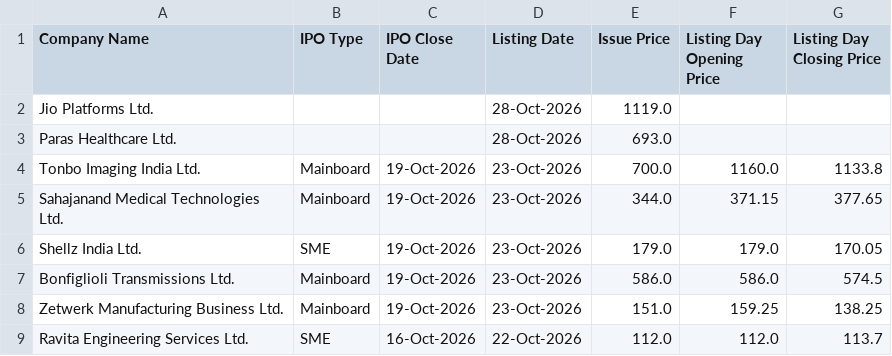
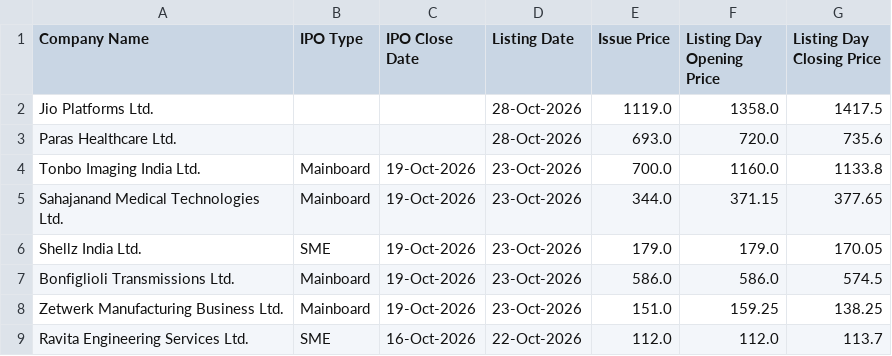
Before and after one commit to shubhamsaxena2231/ipo-tracker, a CSV file: ipo_tracker.csv, drawn as a sheet; only a part is shown.

```diff
--- a/ipo_tracker.csv
+++ b/ipo_tracker.csv
@@ -1,4 +1,4 @@
 Company Name,IPO Type,IPO Close Date,Listing Date,Issue Price,Listing Day Opening Price,Listing Day Closing Price
-Jio Platforms Ltd.,,,28-Oct-2026,1119.0,,
-Paras Healthcare Ltd.,,,28-Oct-2026,693.0,,
+Jio Platforms Ltd.,,,28-Oct-2026,1119.0,1358.0,1417.5
+Paras Healthcare Ltd.,,,28-Oct-2026,693.0,720.0,735.6
 Tonbo Imaging India Ltd.,Mainboard,19-Oct-2026,23-Oct-2026,700.0,1160.0,1133.8
```
